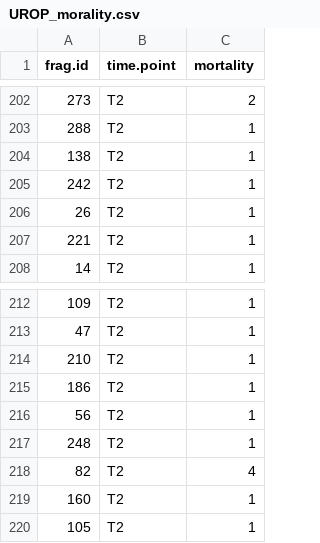
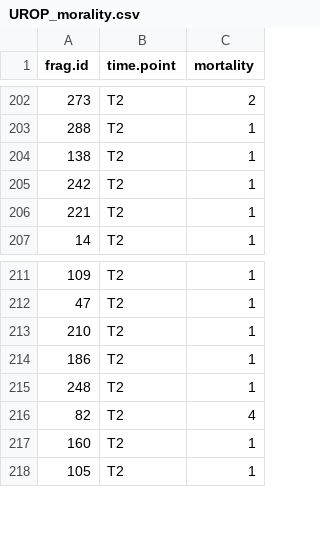
Before and after one commit to shaylematsuda/Mcap_CD_growth, a CSV file: UROP_morality.csv, drawn as a sheet; only a part is shown, gaps mark what is left out; the diff names each change by its address in the sheet, - before the commit and + after, or states it on an @@ line.

Commit message:
mortality data into meta

```diff
--- a/UROP_morality.csv
+++ b/UROP_morality.csv
-row 206: 26 | T2 | 1
-row 216: 56 | T2 | 1
```
Also changed, not shown: 1 other file.
